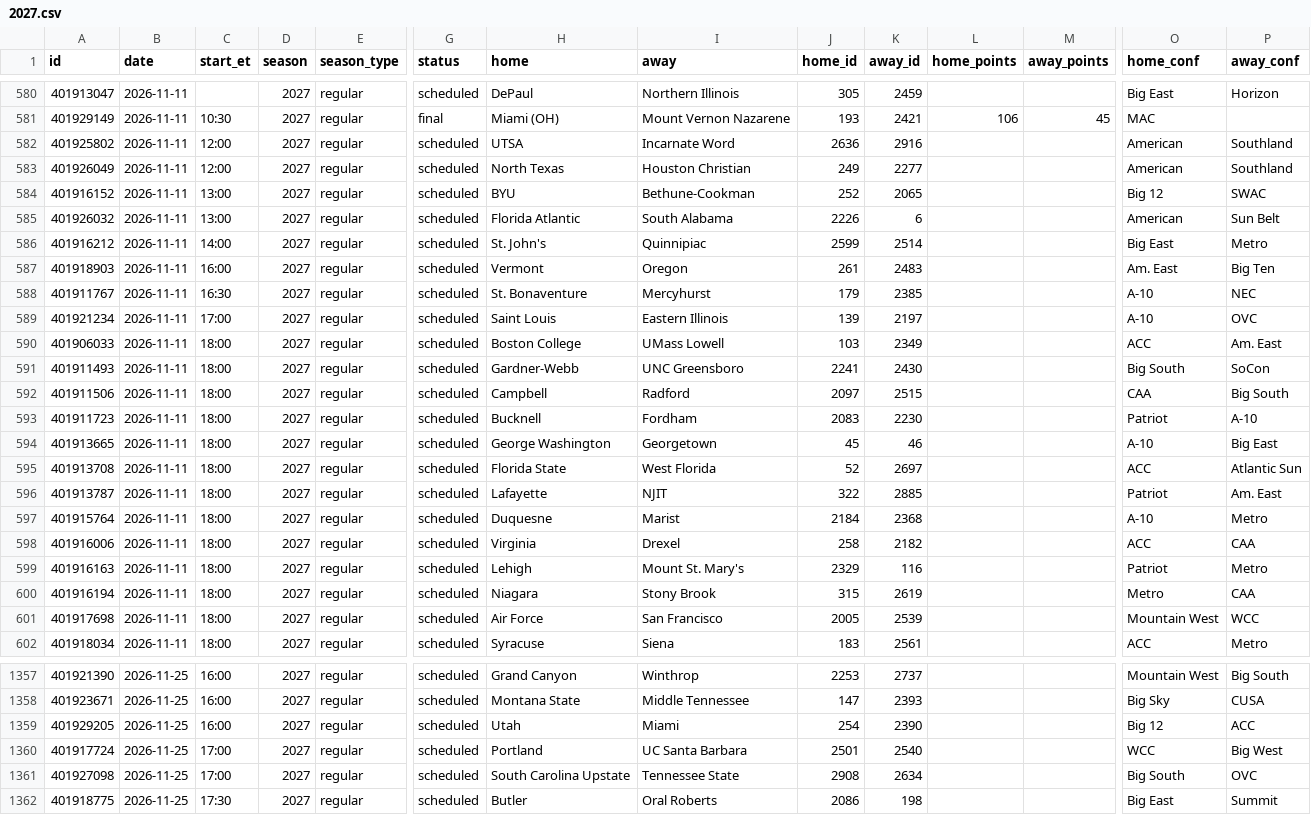
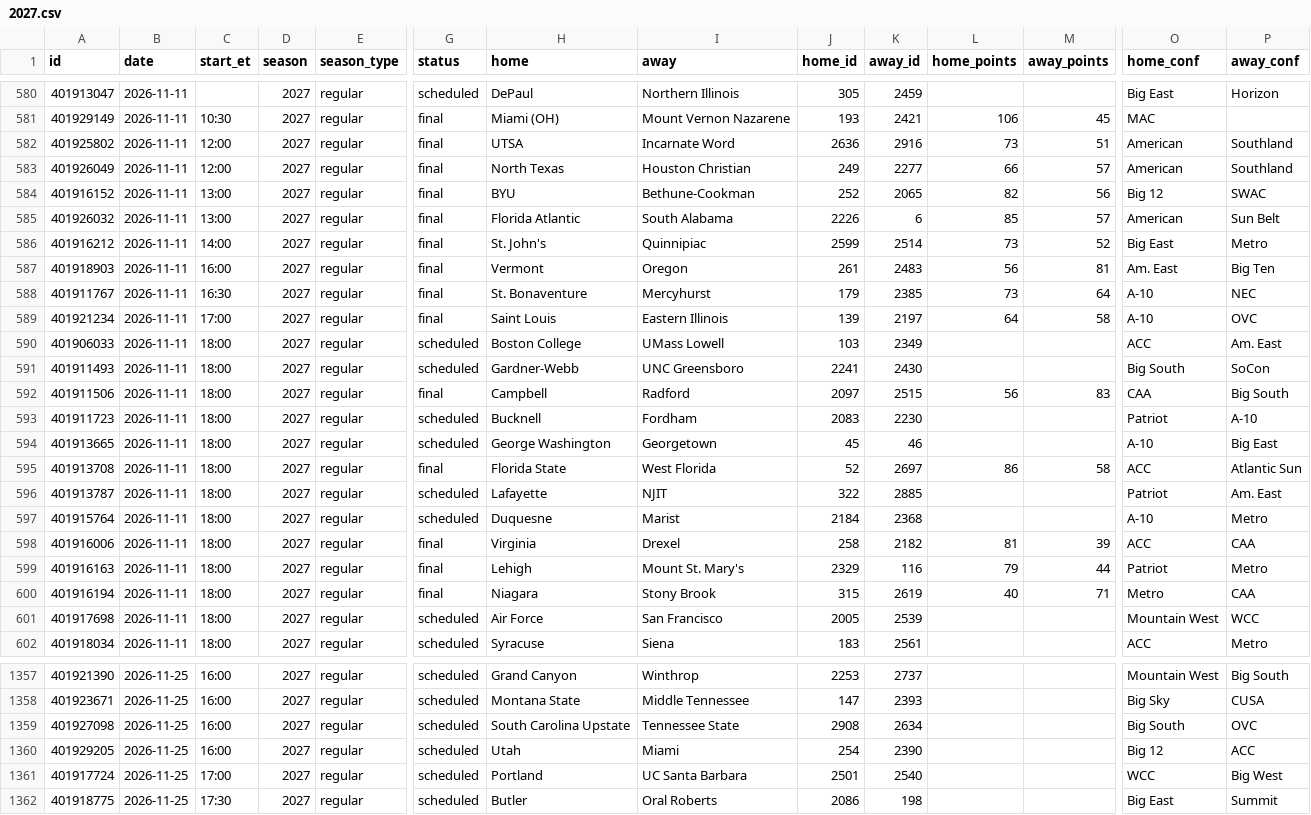
Before and after one commit to rjr5021/college-basketball-belt, a CSV file: data/women/games/2027.csv, drawn as a sheet; only a part is shown, gaps mark what is left out; removed rows and columns are numbered as before the commit, all else as after; rows hold the shown columns only; the diff covers the shown part only; the diff names each change by its address in the sheet, - before the commit and + after, or states it on an @@ line.

```diff
--- a/data/women/games/2027.csv
+++ b/data/women/games/2027.csv
-G582:G589 (status): scheduled
+G582:G589 (status): final
-L582 (home_points): (empty)
+L582 (home_points): 73
-M582 (away_points): (empty)
+M582 (away_points): 51
-L583 (home_points): (empty)
+L583 (home_points): 66
-M583 (away_points): (empty)
+M583 (away_points): 57
-L584 (home_points): (empty)
+L584 (home_points): 82
-M584 (away_points): (empty)
+M584 (away_points): 56
-L585 (home_points): (empty)
+L585 (home_points): 85
-M585 (away_points): (empty)
+M585 (away_points): 57
-L586 (home_points): (empty)
+L586 (home_points): 73
-M586 (away_points): (empty)
+M586 (away_points): 52
-L587 (home_points): (empty)
+L587 (home_points): 56
-M587 (away_points): (empty)
+M587 (away_points): 81
-L588 (home_points): (empty)
+L588 (home_points): 73
-M588 (away_points): (empty)
+M588 (away_points): 64
-L589 (home_points): (empty)
+L589 (home_points): 64
-M589 (away_points): (empty)
+M589 (away_points): 58
-G592 (status): scheduled
+G592 (status): final
-L592 (home_points): (empty)
+L592 (home_points): 56
-M592 (away_points): (empty)
+M592 (away_points): 83
-G595 (status): scheduled
+G595 (status): final
-L595 (home_points): (empty)
+L595 (home_points): 86
-M595 (away_points): (empty)
+M595 (away_points): 58
-G598:G600 (status): scheduled
+G598:G600 (status): final
-L598 (home_points): (empty)
+L598 (home_points): 81
-M598 (away_points): (empty)
+M598 (away_points): 39
-L599 (home_points): (empty)
+L599 (home_points): 79
-M599 (away_points): (empty)
+M599 (away_points): 44
-L600 (home_points): (empty)
+L600 (home_points): 40
-M600 (away_points): (empty)
+M600 (away_points): 71
+row 1359: 401927098 | 2026-11-25 | 16:00 | 2027 | regular | scheduled | South Carolina Upstate | Tennessee State | 2908 | 2634 |  |  | Big South | OVC
-row 1361: 401927098 | 2026-11-25 | 17:00 | 2027 | regular | scheduled | South Carolina Upstate | Tennessee State | 2908 | 2634 |  |  | Big South | OVC
```
Also changed, not shown: 3 added rows, 3 removed rows and 13 edited cells elsewhere in this file, data/games/2027.csv, 3 other files.
